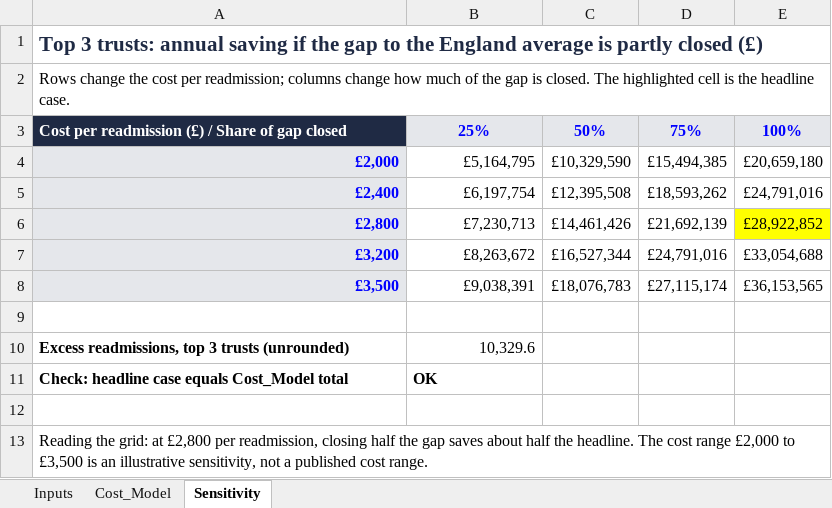
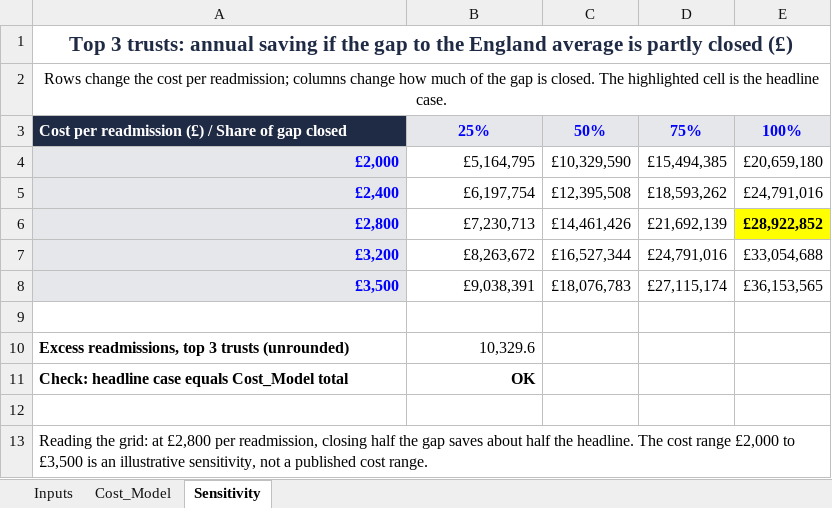
Before and after one commit to gunasundarram/01-nhs-readmission-risk, an Excel workbook: excel/nhs_cost_model.xlsx, sheet Sensitivity, drawn as a sheet; values as stored, in another font and other column widths than the file's, no borders; charts and pictures not drawn; the diff names each change by its address in the sheet, - before the commit and + after, or states it on an @@ line.

```diff
--- a/excel/nhs_cost_model.xlsx (sheet Sensitivity)
+++ b/excel/nhs_cost_model.xlsx (sheet Sensitivity)
-A1:A2 alignment: left
+A1:A2 alignment: center
+A1:E1 merged
+A2:E2 merged
-E6 bold: off
+E6 bold: on
-B11 alignment: left
+B11 alignment: right
+A13:E13 merged
```
Also changed, not shown: sheet Inputs, sheet Cost_Model, charts or pictures.
